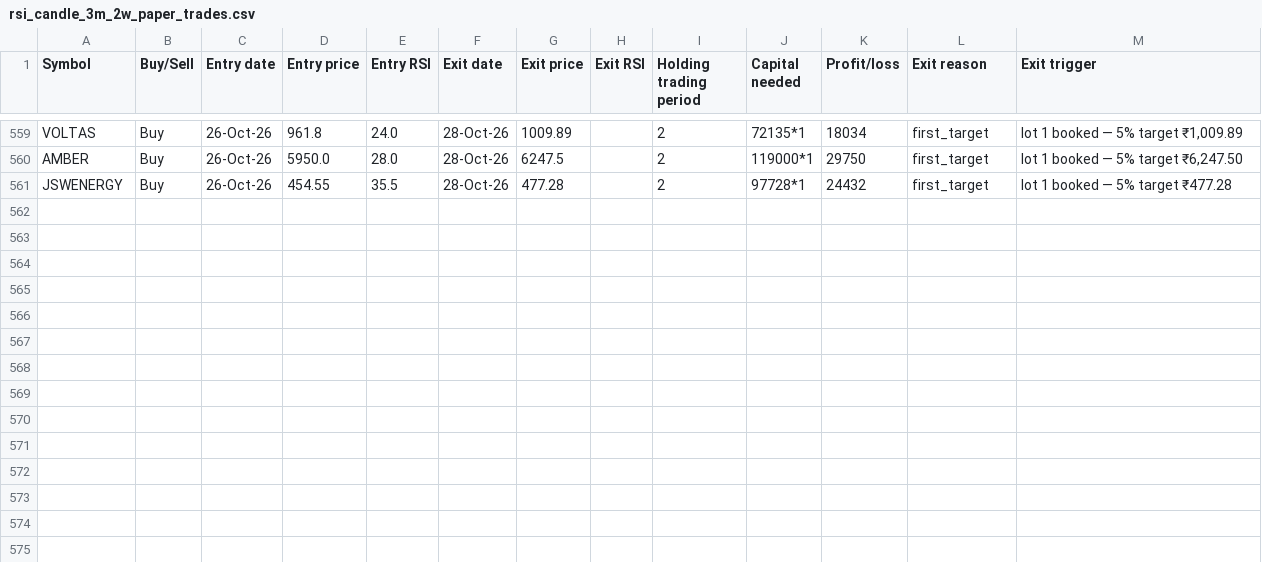
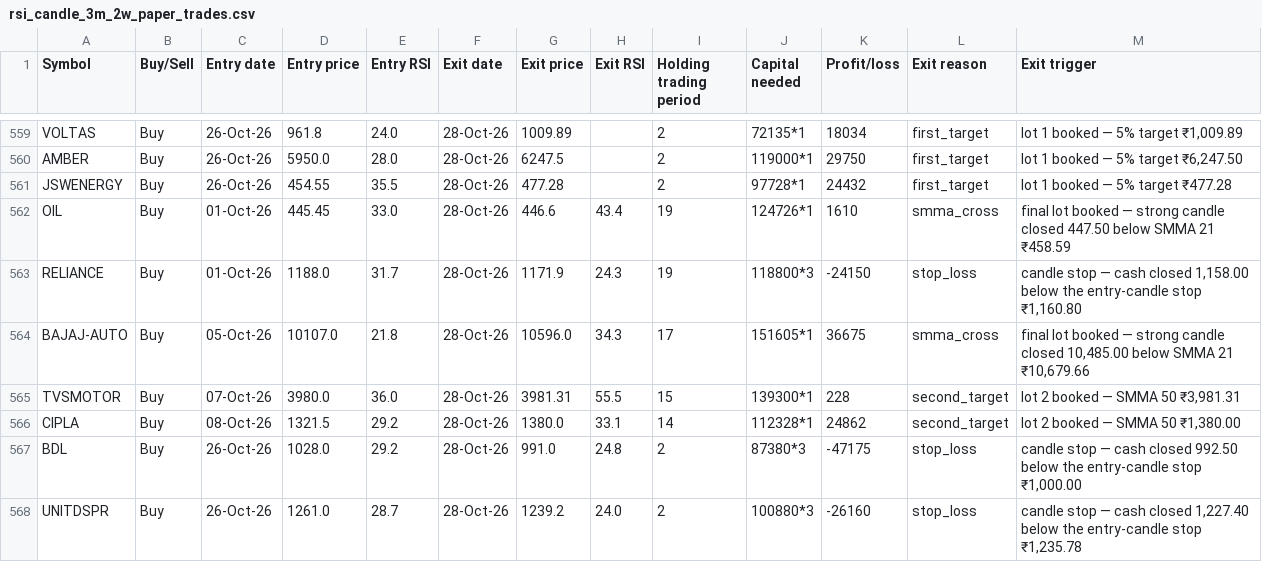
Before and after one commit to AbhilashMunnur/oi-with-stocks, a CSV file: data/rsi_candle_3m_2w_paper_trades.csv, drawn as a sheet; only a part is shown, gaps mark what is left out; the diff names each change by its address in the sheet, - before the commit and + after, or states it on an @@ line.

```diff
--- a/data/rsi_candle_3m_2w_paper_trades.csv
+++ b/data/rsi_candle_3m_2w_paper_trades.csv
+row 562: OIL | Buy | 01-Oct-26 | 445.45 | 33.0 | 28-Oct-26 | 446.6 | 43.4 | 19 | 124726*1 | 1610 | smma_cross | final lot booked — strong candle closed 447.50 below SMMA 21 ₹458.59
+row 563: RELIANCE | Buy | 01-Oct-26 | 1188.0 | 31.7 | 28-Oct-26 | 1171.9 | 24.3 | 19 | 118800*3 | -24150 | stop_loss | candle stop — cash closed 1,158.00 below the entry-candle stop ₹1,160.80
+row 564: BAJAJ-AUTO | Buy | 05-Oct-26 | 10107.0 | 21.8 | 28-Oct-26 | 10596.0 | 34.3 | 17 | 151605*1 | 36675 | smma_cross | final lot booked — strong candle closed 10,485.00 below SMMA 21 ₹10,679.66
+row 565: TVSMOTOR | Buy | 07-Oct-26 | 3980.0 | 36.0 | 28-Oct-26 | 3981.31 | 55.5 | 15 | 139300*1 | 228 | second_target | lot 2 booked — SMMA 50 ₹3,981.31
+row 566: CIPLA | Buy | 08-Oct-26 | 1321.5 | 29.2 | 28-Oct-26 | 1380.0 | 33.1 | 14 | 112328*1 | 24862 | second_target | lot 2 booked — SMMA 50 ₹1,380.00
+row 567: BDL | Buy | 26-Oct-26 | 1028.0 | 29.2 | 28-Oct-26 | 991.0 | 24.8 | 2 | 87380*3 | -47175 | stop_loss | candle stop — cash closed 992.50 below the entry-candle stop ₹1,000.00
+row 568: UNITDSPR | Buy | 26-Oct-26 | 1261.0 | 28.7 | 28-Oct-26 | 1239.2 | 24.0 | 2 | 100880*3 | -26160 | stop_loss | candle stop — cash closed 1,227.40 below the entry-candle stop ₹1,235.78
```
Also changed, not shown: data/heikin_ashi_paper_trades.csv, data/rsi_candle_3lot_paper_trades.csv, 6 other files.
